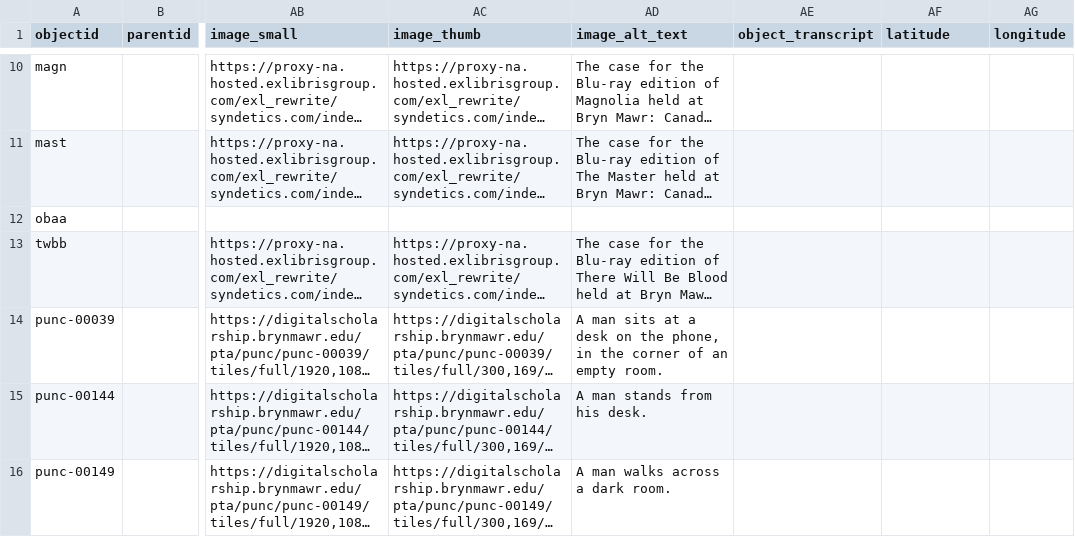
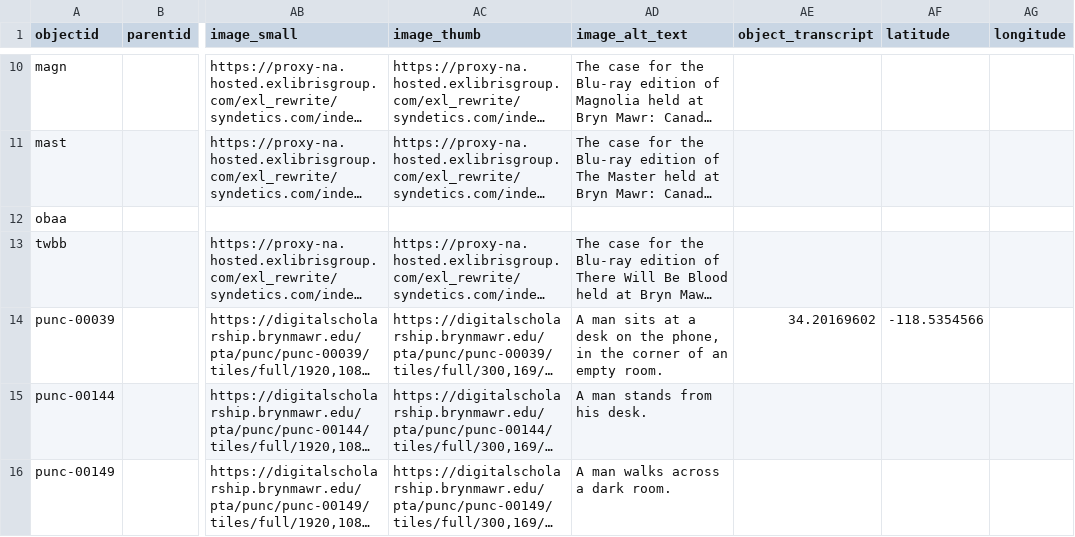
Before and after one commit to digbmc/pt-annotated, a CSV file: _data/pta-map-metadata.csv, drawn as a sheet; only a part is shown, gaps mark what is left out; long unchanged cells end in …; the diff names each change by its address in the sheet, - before the commit and + after, or states it on an @@ line.

Commit message:
Update pta-map-metadata.csv

```diff
--- a/_data/pta-map-metadata.csv
+++ b/_data/pta-map-metadata.csv
-AE14 (object_transcript): (empty)
+AE14 (object_transcript): 34.20169602
-AF14 (latitude): (empty)
+AF14 (latitude): -118.5354566
```
